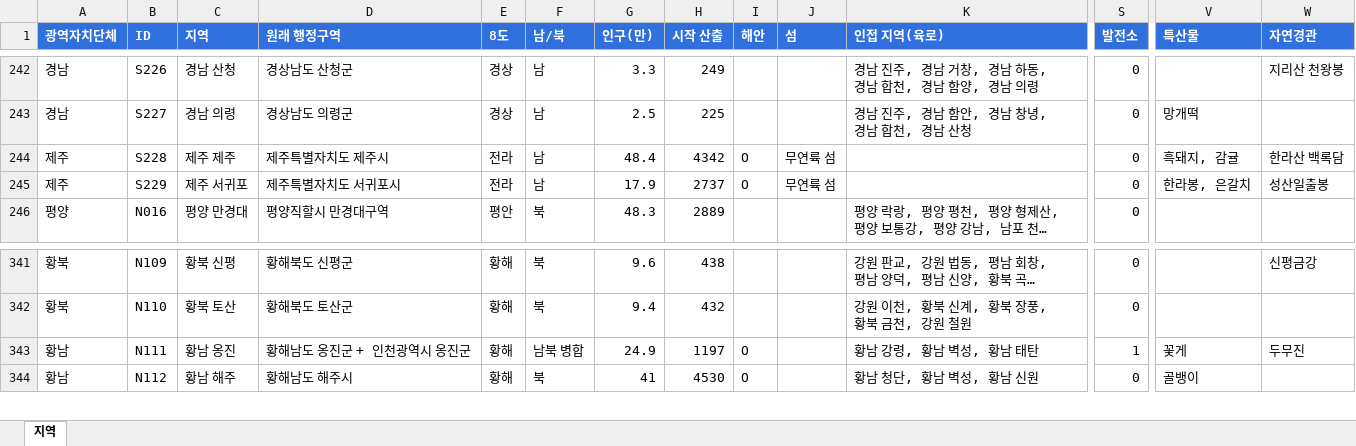
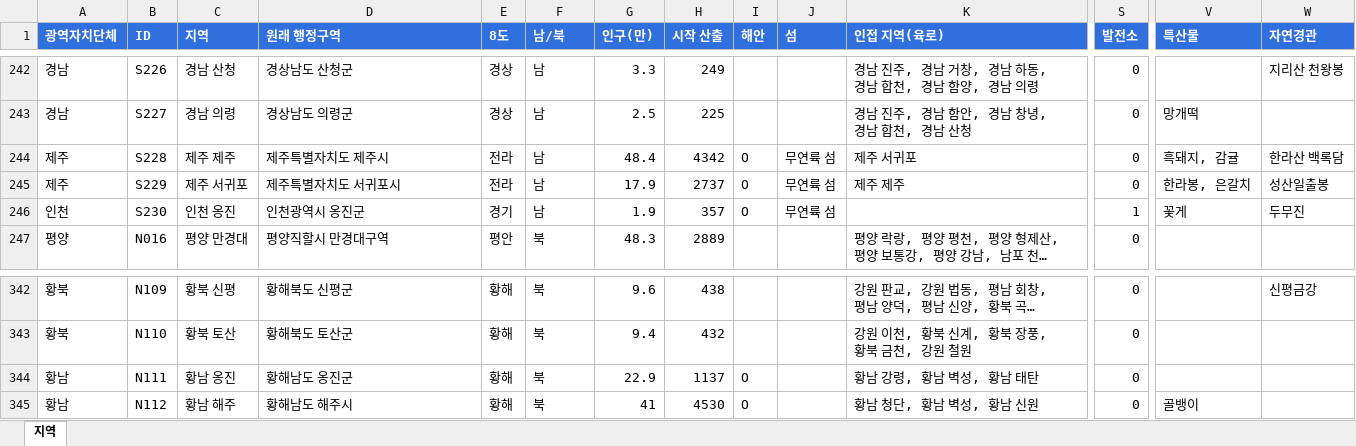
Before and after one commit to dehaka0508-ctrl/kor_civ, an Excel workbook: docs/지역_DB.xlsx, sheet 지역, drawn as a sheet; only a part is shown, gaps mark what is left out; long unchanged cells end in …; values as stored, in another font and other column widths than the file's, no borders; addresses are those after the commit; rows hold the shown columns only; the diff names each change by its address in the sheet, - before the commit and + after, or states it on an @@ line.

```diff
--- a/docs/지역_DB.xlsx (sheet 지역)
+++ b/docs/지역_DB.xlsx (sheet 지역)
-K244 (인접 지역(육로)): (empty)
+K244 (인접 지역(육로)): 제주 서귀포
-K245 (인접 지역(육로)): (empty)
+K245 (인접 지역(육로)): 제주 제주
+row 246: 인천 | S230 | 인천 옹진 | 인천광역시 옹진군 | 경기 | 남 | 1.9 | 357 | O | 무연륙 섬 |  | 1 | 꽃게 | 두무진
-D344 (원래 행정구역): 황해남도 옹진군 + 인천광역시 옹진군
+D344 (원래 행정구역): 황해남도 옹진군
-F344 (남/북): 남북 병합
+F344 (남/북): 북
-G344 (인구(만)): 24.9
+G344 (인구(만)): 22.9
-H344 (시작 산출): 1197
+H344 (시작 산출): 1137
-S344 (발전소): 1
+S344 (발전소): 0
-V344 (특산물): 꽃게
+V344 (특산물): (empty)
-W344 (자연경관): 두무진
+W344 (자연경관): (empty)
```
Also changed, not shown: 9 other files.
